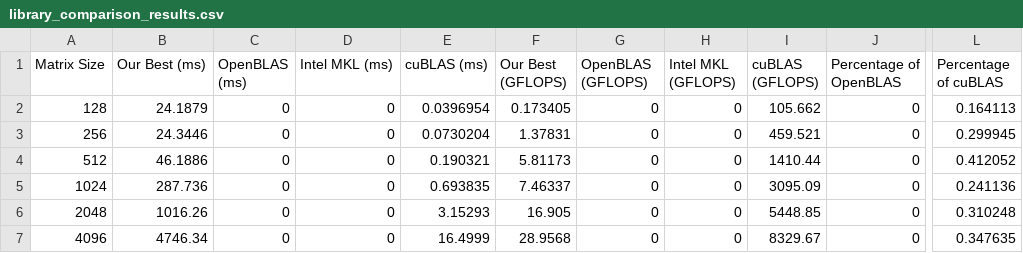
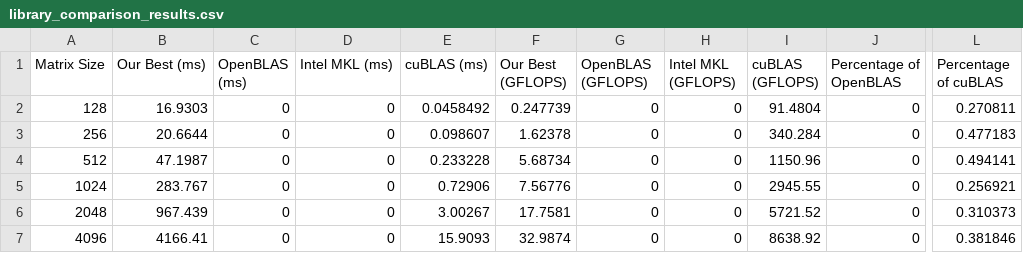
Before and after one commit to Minniesse/Parallel_Computing, a CSV file: data/results/library_comparison_results.csv, drawn as a sheet; only a part is shown, gaps mark what is left out; the diff names each change by its address in the sheet, - before the commit and + after, or states it on an @@ line.

Commit message:
Update library comparison results with new benchmark data

```diff
--- a/data/results/library_comparison_results.csv
+++ b/data/results/library_comparison_results.csv
-B2 (Our Best (ms)): 24.1879
+B2 (Our Best (ms)): 16.9303
-E2 (cuBLAS (ms)): 0.0396954
+E2 (cuBLAS (ms)): 0.0458492
-F2 (Our Best (GFLOPS)): 0.173405
+F2 (Our Best (GFLOPS)): 0.247739
-I2 (cuBLAS (GFLOPS)): 105.662
+I2 (cuBLAS (GFLOPS)): 91.4804
-L2 (Percentage of cuBLAS): 0.164113
+L2 (Percentage of cuBLAS): 0.270811
-B3 (Our Best (ms)): 24.3446
+B3 (Our Best (ms)): 20.6644
-E3 (cuBLAS (ms)): 0.0730204
+E3 (cuBLAS (ms)): 0.098607
-F3 (Our Best (GFLOPS)): 1.37831
+F3 (Our Best (GFLOPS)): 1.62378
-I3 (cuBLAS (GFLOPS)): 459.521
+I3 (cuBLAS (GFLOPS)): 340.284
-L3 (Percentage of cuBLAS): 0.299945
+L3 (Percentage of cuBLAS): 0.477183
-B4 (Our Best (ms)): 46.1886
+B4 (Our Best (ms)): 47.1987
-E4 (cuBLAS (ms)): 0.190321
+E4 (cuBLAS (ms)): 0.233228
-F4 (Our Best (GFLOPS)): 5.81173
+F4 (Our Best (GFLOPS)): 5.68734
-I4 (cuBLAS (GFLOPS)): 1410.44
+I4 (cuBLAS (GFLOPS)): 1150.96
-L4 (Percentage of cuBLAS): 0.412052
+L4 (Percentage of cuBLAS): 0.494141
-B5 (Our Best (ms)): 287.736
+B5 (Our Best (ms)): 283.767
-E5 (cuBLAS (ms)): 0.693835
+E5 (cuBLAS (ms)): 0.72906
-F5 (Our Best (GFLOPS)): 7.46337
+F5 (Our Best (GFLOPS)): 7.56776
-I5 (cuBLAS (GFLOPS)): 3095.09
+I5 (cuBLAS (GFLOPS)): 2945.55
-L5 (Percentage of cuBLAS): 0.241136
+L5 (Percentage of cuBLAS): 0.256921
-B6 (Our Best (ms)): 1016.26
+B6 (Our Best (ms)): 967.439
-E6 (cuBLAS (ms)): 3.15293
+E6 (cuBLAS (ms)): 3.00267
-F6 (Our Best (GFLOPS)): 16.905
+F6 (Our Best (GFLOPS)): 17.7581
-I6 (cuBLAS (GFLOPS)): 5448.85
+I6 (cuBLAS (GFLOPS)): 5721.52
-L6 (Percentage of cuBLAS): 0.310248
+L6 (Percentage of cuBLAS): 0.310373
-B7 (Our Best (ms)): 4746.34
+B7 (Our Best (ms)): 4166.41
-E7 (cuBLAS (ms)): 16.4999
+E7 (cuBLAS (ms)): 15.9093
-F7 (Our Best (GFLOPS)): 28.9568
+F7 (Our Best (GFLOPS)): 32.9874
-I7 (cuBLAS (GFLOPS)): 8329.67
+I7 (cuBLAS (GFLOPS)): 8638.92
-L7 (Percentage of cuBLAS): 0.347635
+L7 (Percentage of cuBLAS): 0.381846
```
Also changed, not shown: 1 other file.
